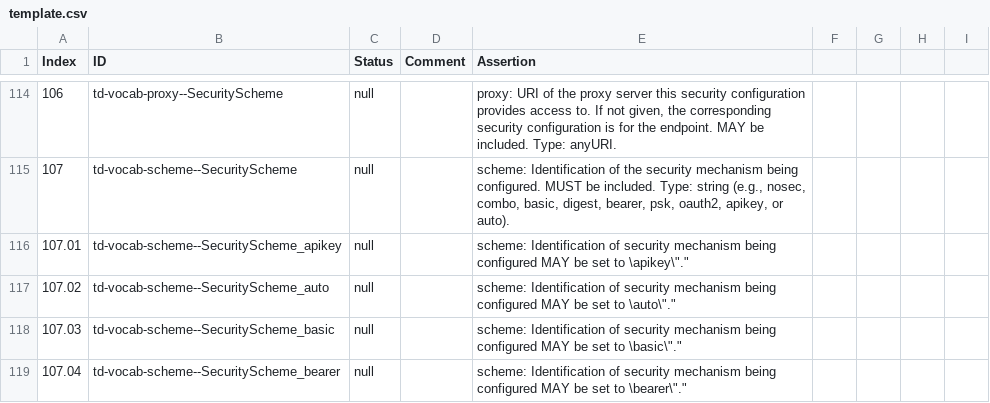
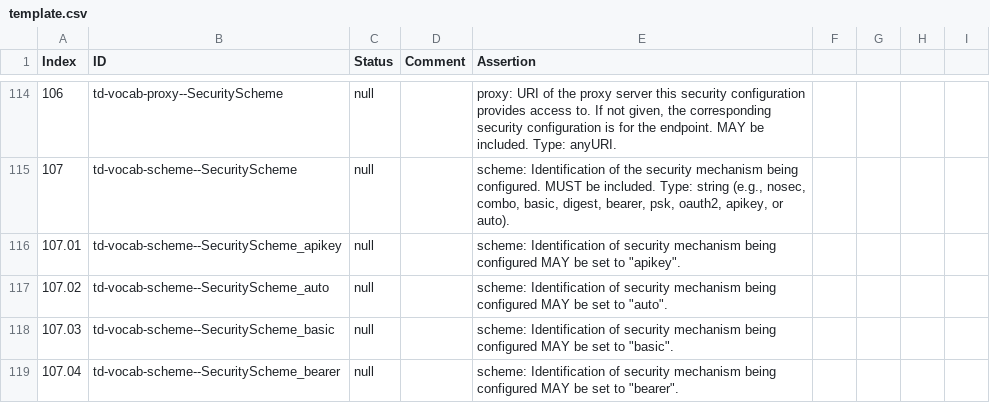
Before and after one commit to w3c/wot-thing-description, a CSV file: testing/template.csv, drawn as a sheet; only a part is shown, gaps mark what is left out; the diff covers the shown part only.

```diff
--- a/testing/template.csv
+++ b/testing/template.csv
@@ -115,5 +115,5 @@
 107,"td-vocab-scheme--SecurityScheme","null",,"scheme: Identification of the security mechanism being configured. MUST be included. Type:  string (e.g., nosec, combo, basic, digest, bearer, psk, oauth2, apikey, or auto)."
-107.01,"td-vocab-scheme--SecurityScheme_apikey","null",,"scheme: Identification of security mechanism being configured MAY be set to \"apikey\"."
-107.02,"td-vocab-scheme--SecurityScheme_auto","null",,"scheme: Identification of security mechanism being configured MAY be set to \"auto\"."
-107.03,"td-vocab-scheme--SecurityScheme_basic","null",,"scheme: Identification of security mechanism being configured MAY be set to \"basic\"."
-107.04,"td-vocab-scheme--SecurityScheme_bearer","null",,"scheme: Identification of security mechanism being configured MAY be set to \"bearer\"."
+107.01,"td-vocab-scheme--SecurityScheme_apikey","null",,"scheme: Identification of security mechanism being configured MAY be set to ""apikey""."
+107.02,"td-vocab-scheme--SecurityScheme_auto","null",,"scheme: Identification of security mechanism being configured MAY be set to ""auto""."
+107.03,"td-vocab-scheme--SecurityScheme_basic","null",,"scheme: Identification of security mechanism being configured MAY be set to ""basic""."
+107.04,"td-vocab-scheme--SecurityScheme_bearer","null",,"scheme: Identification of security mechanism being configured MAY be set to ""bearer""."
```
Also changed, not shown: 58 edited cells elsewhere in this file.
